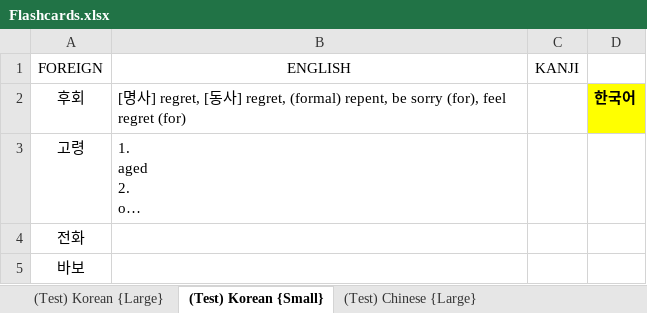
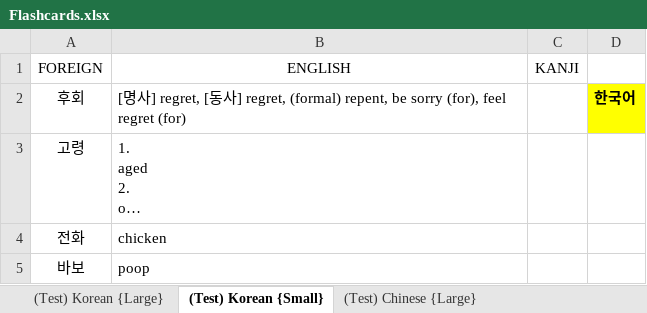
Before and after one commit to mikitz/anki-card-importer, an Excel workbook: Flashcards.xlsx, sheet (Test) Korean {Small}, drawn as a sheet; long unchanged cells end in …; values as stored, in another font and other column widths than the file's, no borders; the diff names each change by its address in the sheet, - before the commit and + after, or states it on an @@ line.

```diff
--- a/Flashcards.xlsx (sheet (Test) Korean {Small})
+++ b/Flashcards.xlsx (sheet (Test) Korean {Small})
-B4 (ENGLISH): (empty)
+B4 (ENGLISH): chicken
-B5 (ENGLISH): (empty)
+B5 (ENGLISH): poop
```
Also changed, not shown: Databases/korean_sentences.xlsx, Databases/korean_words.xlsx, 1 other file.
